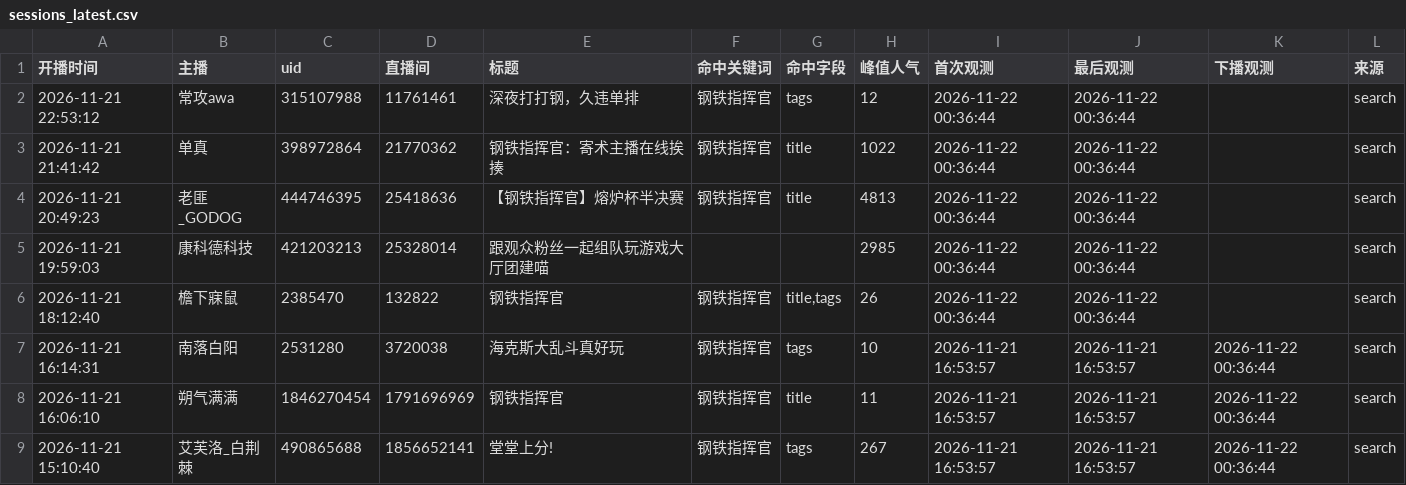
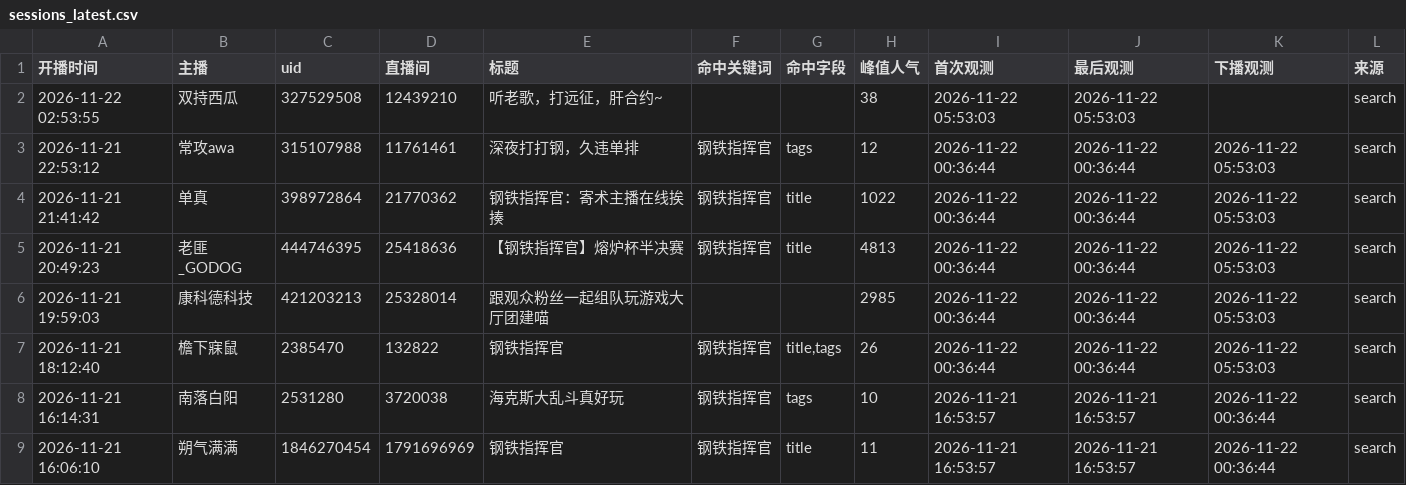
Before and after one commit to MaxLinkerAlpha/bilibili-mechabellum-live, a CSV file: output/sessions_latest.csv, drawn as a sheet; only a part is shown; the shorter side is filled out with more unchanged rows.

```diff
--- a/output/sessions_latest.csv
+++ b/output/sessions_latest.csv
@@ -1,7 +1,8 @@
 开播时间,主播,uid,直播间,标题,命中关键词,命中字段,峰值人气,首次观测,最后观测,下播观测,来源
-2026-11-21 22:53:12,常攻awa,315107988,11761461,深夜打打钢，久违单排,钢铁指挥官,tags,12,2026-11-22 00:36:44,2026-11-22 00:36:44,,search
-2026-11-21 21:41:42,单真,398972864,21770362,钢铁指挥官：寄术主播在线挨揍,钢铁指挥官,title,1022,2026-11-22 00:36:44,2026-11-22 00:36:44,,search
-2026-11-21 20:49:23,老匪_GODOG,444746395,25418636,【钢铁指挥官】熔炉杯半决赛,钢铁指挥官,title,4813,2026-11-22 00:36:44,2026-11-22 00:36:44,,search
-2026-11-21 19:59:03,康科德科技,421203213,25328014,跟观众粉丝一起组队玩游戏大厅团建喵,,,2985,2026-11-22 00:36:44,2026-11-22 00:36:44,,search
-2026-11-21 18:12:40,檐下寐鼠,2385470,132822,钢铁指挥官,钢铁指挥官,"title,tags",26,2026-11-22 00:36:44,2026-11-22 00:36:44,,search
+2026-11-22 02:53:55,双持西瓜,327529508,12439210,听老歌，打远征，肝合约~,,,38,2026-11-22 05:53:03,2026-11-22 05:53:03,,search
+2026-11-21 22:53:12,常攻awa,315107988,11761461,深夜打打钢，久违单排,钢铁指挥官,tags,12,2026-11-22 00:36:44,2026-11-22 00:36:44,2026-11-22 05:53:03,search
+2026-11-21 21:41:42,单真,398972864,21770362,钢铁指挥官：寄术主播在线挨揍,钢铁指挥官,title,1022,2026-11-22 00:36:44,2026-11-22 00:36:44,2026-11-22 05:53:03,search
+2026-11-21 20:49:23,老匪_GODOG,444746395,25418636,【钢铁指挥官】熔炉杯半决赛,钢铁指挥官,title,4813,2026-11-22 00:36:44,2026-11-22 00:36:44,2026-11-22 05:53:03,search
+2026-11-21 19:59:03,康科德科技,421203213,25328014,跟观众粉丝一起组队玩游戏大厅团建喵,,,2985,2026-11-22 00:36:44,2026-11-22 00:36:44,2026-11-22 05:53:03,search
+2026-11-21 18:12:40,檐下寐鼠,2385470,132822,钢铁指挥官,钢铁指挥官,"title,tags",26,2026-11-22 00:36:44,2026-11-22 00:36:44,2026-11-22 05:53:03,search
 2026-11-21 16:14:31,南落白阳,2531280,3720038,海克斯大乱斗真好玩,钢铁指挥官,tags,10,2026-11-21 16:53:57,2026-11-21 16:53:57,2026-11-22 00:36:44,search
```
Also changed, not shown: output/streamers_latest.csv, 2 other files.
